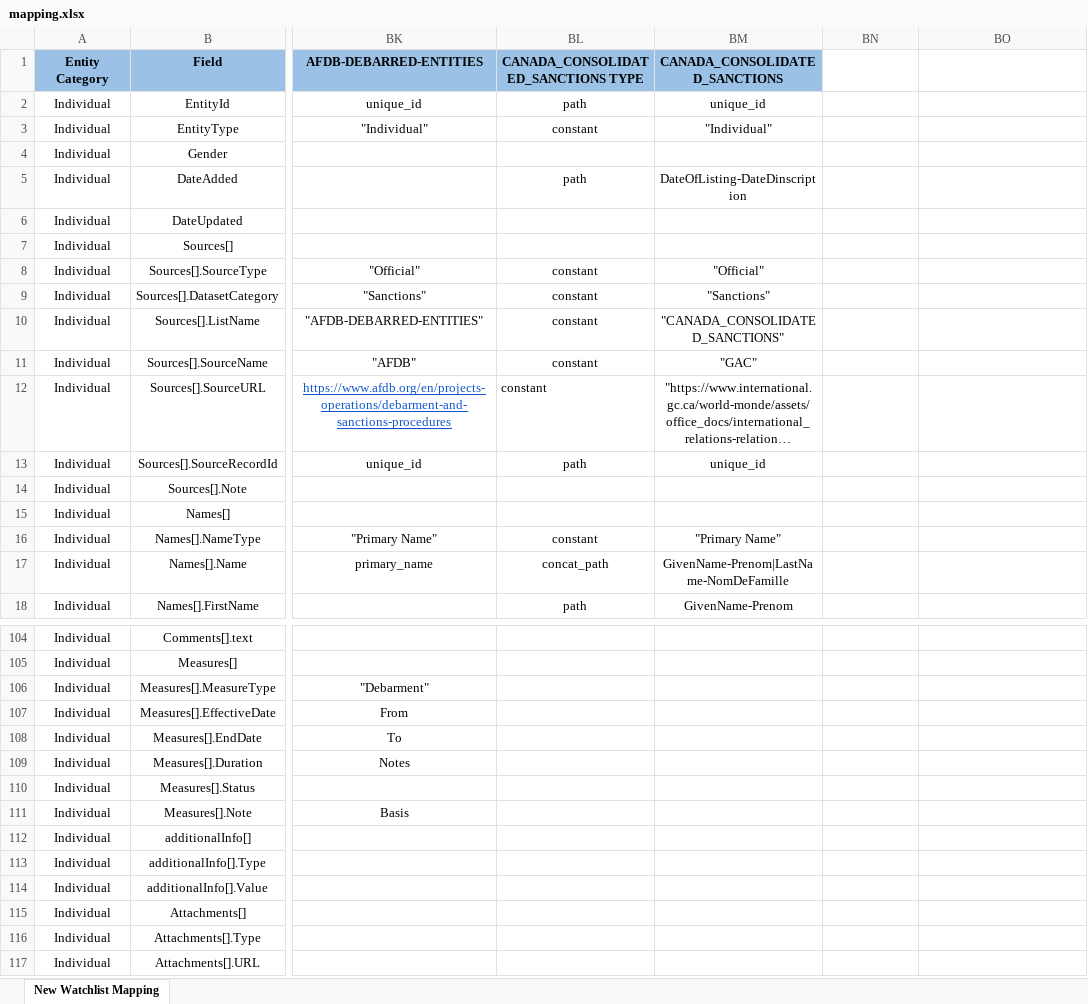
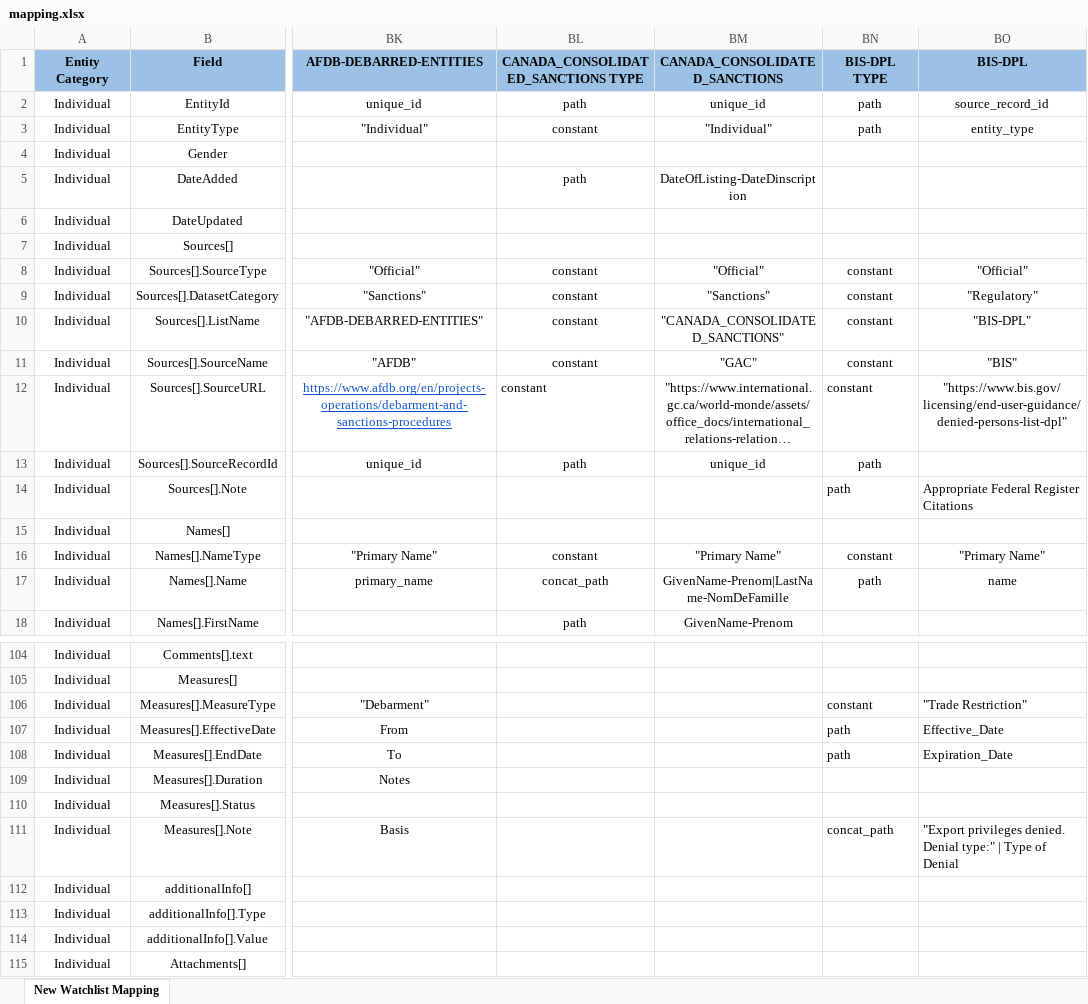
Before and after one commit to VinnoVigilance/python-components, an Excel workbook: data/rules/mapping.xlsx, sheet New Watchlist Mapping, drawn as a sheet; only a part is shown, gaps mark what is left out; the shorter side is filled out with more unchanged rows; long unchanged cells end in …; values as stored, in another font and other column widths than the file's, no borders; the diff covers the shown part only; the diff names each change by its address in the sheet, - before the commit and + after, or states it on an @@ line.

Commit message:
feat: add BIS denied persons watchlist source

```diff
--- a/data/rules/mapping.xlsx (sheet New Watchlist Mapping)
+++ b/data/rules/mapping.xlsx (sheet New Watchlist Mapping)
-BN1: (empty)
+BN1: BIS-DPL TYPE
-BN1:BO1 fill: none
+BN1:BO1 fill: #9BC2E6
-BO1: (empty)
+BO1: BIS-DPL
-BN2:BN3 (BIS-DPL TYPE): (empty)
+BN2:BN3 (BIS-DPL TYPE): path
-BO2 (BIS-DPL): (empty)
+BO2 (BIS-DPL): source_record_id
-BO3 (BIS-DPL): (empty)
+BO3 (BIS-DPL): entity_type
-BN8:BN12 (BIS-DPL TYPE): (empty)
+BN8:BN12 (BIS-DPL TYPE): constant
-BO8 (BIS-DPL): (empty)
+BO8 (BIS-DPL): "Official"
-BO9 (BIS-DPL): (empty)
+BO9 (BIS-DPL): "Regulatory"
-BO10 (BIS-DPL): (empty)
+BO10 (BIS-DPL): "BIS-DPL"
-BO11 (BIS-DPL): (empty)
+BO11 (BIS-DPL): "BIS"
-BO12 (BIS-DPL): (empty)
+BO12 (BIS-DPL): "https://www.bis.gov/licensing/end-user-guidance/denied-persons-list-dpl"
-BN13:BN14 (BIS-DPL TYPE): (empty)
+BN13:BN14 (BIS-DPL TYPE): path
-BO14 (BIS-DPL): (empty)
+BO14 (BIS-DPL): Appropriate Federal Register Citations
-BN16 (BIS-DPL TYPE): (empty)
+BN16 (BIS-DPL TYPE): constant
-BO16 (BIS-DPL): (empty)
+BO16 (BIS-DPL): "Primary Name"
-BN17 (BIS-DPL TYPE): (empty)
+BN17 (BIS-DPL TYPE): path
-BO17 (BIS-DPL): (empty)
+BO17 (BIS-DPL): name
-BN106 (BIS-DPL TYPE): (empty)
+BN106 (BIS-DPL TYPE): constant
-BO106 (BIS-DPL): (empty)
+BO106 (BIS-DPL): "Trade Restriction"
-BN107:BN108 (BIS-DPL TYPE): (empty)
+BN107:BN108 (BIS-DPL TYPE): path
-BO107 (BIS-DPL): (empty)
+BO107 (BIS-DPL): Effective_Date
-BO108 (BIS-DPL): (empty)
+BO108 (BIS-DPL): Expiration_Date
-BN111 (BIS-DPL TYPE): (empty)
+BN111 (BIS-DPL TYPE): concat_path
-BO111 (BIS-DPL): (empty)
+BO111 (BIS-DPL): "Export privileges denied. Denial type:" | Type of Denial
```
Also changed, not shown: 49 edited cells elsewhere in this sheet, data/rules/sourceConfig.xlsx, 4 other files.
